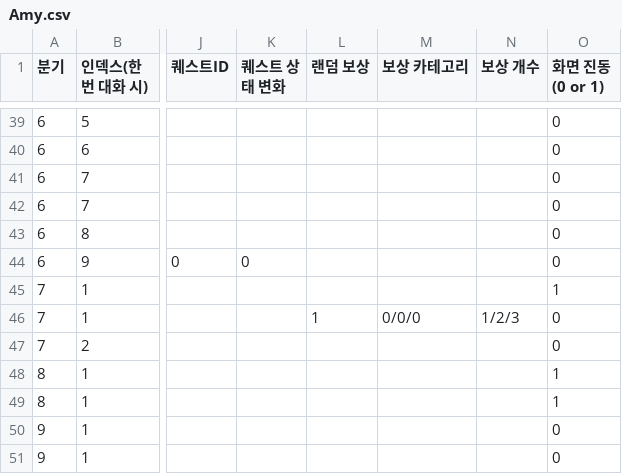
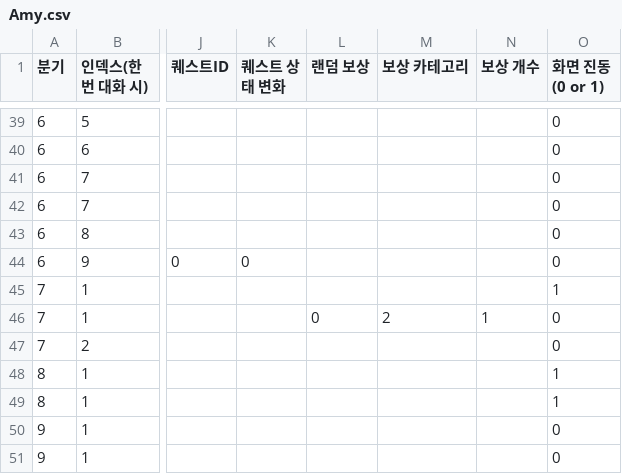
Before and after one commit to adorablenewbie/Puzzle_Survival, a CSV file: Assets/8. DialogueData/Amy.csv, drawn as a sheet; only a part is shown, gaps mark what is left out; the diff names each change by its address in the sheet, - before the commit and + after, or states it on an @@ line.

```diff
--- a/Assets/8. DialogueData/Amy.csv
+++ b/Assets/8. DialogueData/Amy.csv
-L46 (랜덤 보상): 1
+L46 (랜덤 보상): 0
-M46 (보상 카테고리): 0/0/0
+M46 (보상 카테고리): 2
-N46 (보상 개수): 1/2/3
+N46 (보상 개수): 1
```
Also changed, not shown: 5 other files.
